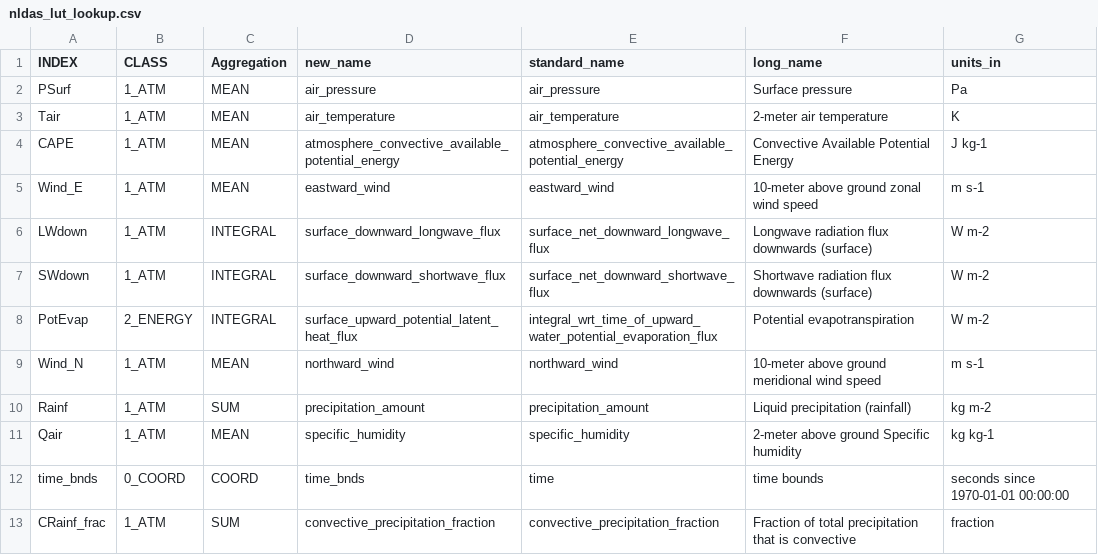
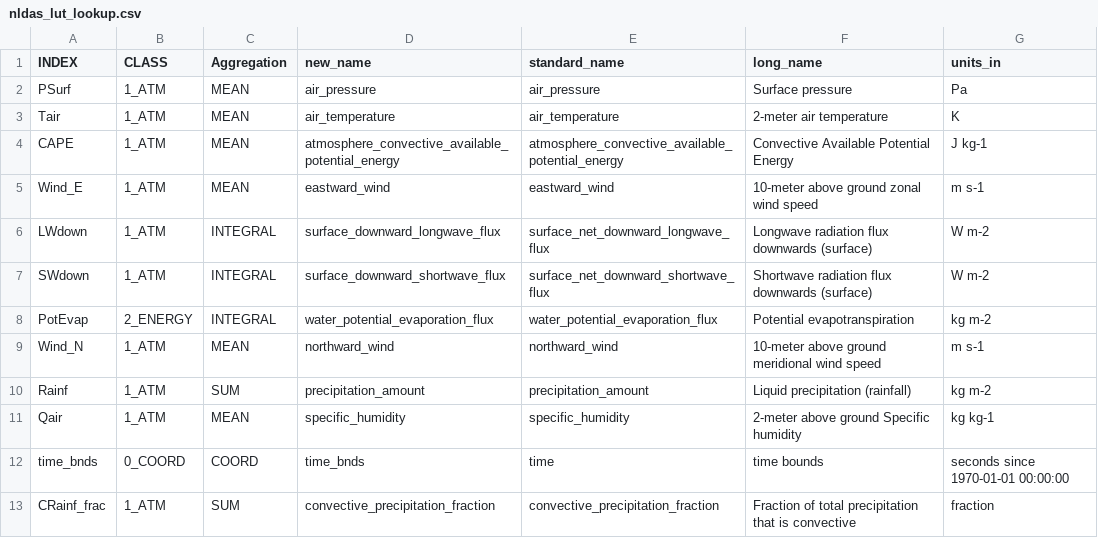
Before and after one commit to wjcapehart/NLDAS_Processing, a CSV file: nldas_lut_lookup.csv, drawn as a sheet.

Commit message:
Update PotEvap description and units in CSV

```diff
--- a/nldas_lut_lookup.csv
+++ b/nldas_lut_lookup.csv
@@ -7,3 +7,3 @@ LWdown,1_ATM,INTEGRAL,surface_downward_longwave_flux,surface_net_downward_longwa
 SWdown,1_ATM,INTEGRAL,surface_downward_shortwave_flux,surface_net_downward_shortwave_flux,Shortwave radiation flux downwards (surface),W m-2
-PotEvap,2_ENERGY,INTEGRAL,surface_upward_potential_latent_heat_flux,integral_wrt_time_of_upward_water_potential_evaporation_flux,Potential evapotranspiration,W m-2
+PotEvap,2_ENERGY,INTEGRAL,water_potential_evaporation_flux,water_potential_evaporation_flux,Potential evapotranspiration,kg m-2
 Wind_N,1_ATM,MEAN,northward_wind,northward_wind,10-meter above ground meridional wind speed,m s-1
```
